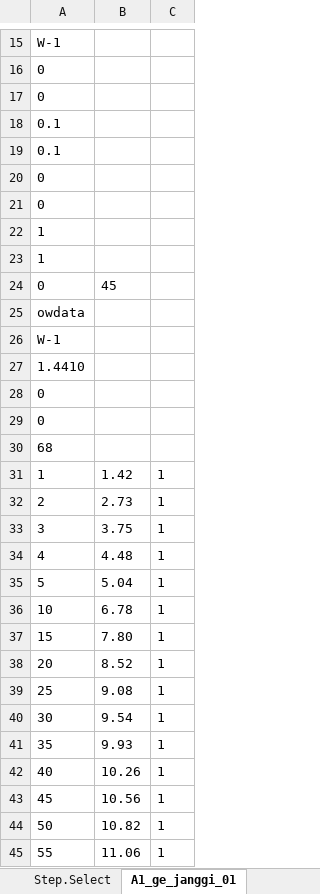
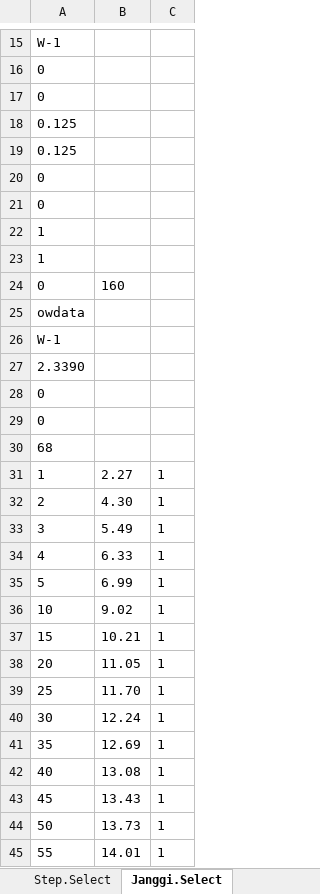
Before and after one commit to ihanseol/02_Excel2, an Excel workbook: 01_Acquifer Pumping Test/01_양수시험/A1_ge_OriginalSaveFile_2021_giga.xlsm, sheet Janggi.Select, drawn as a sheet; only a part is shown, gaps mark what is left out; values as stored, in another font and other column widths than the file's, no borders; charts and pictures not drawn; the diff covers the shown part only; the diff names each change by its address in the sheet, - before the commit and + after, or states it on an @@ line.

```diff
--- a/01_Acquifer Pumping Test/01_양수시험/A1_ge_OriginalSaveFile_2021_giga.xlsm (sheet Janggi.Select)
+++ b/01_Acquifer Pumping Test/01_양수시험/A1_ge_OriginalSaveFile_2021_giga.xlsm (sheet Janggi.Select)
-sheet tab: A1_ge_janggi_01
+sheet tab: Janggi.Select
-A18:A19: 0.1
+A18:A19: 0.125
-B24: 45
+B24: 160
-A27: 1.4410
+A27: 2.3390
-B31: 1.42
+B31: 2.27
-B32: 2.73
+B32: 4.30
-B33: 3.75
+B33: 5.49
-B34: 4.48
+B34: 6.33
-B35: 5.04
+B35: 6.99
-B36: 6.78
+B36: 9.02
-B37: 7.80
+B37: 10.21
-B38: 8.52
+B38: 11.05
-B39: 9.08
+B39: 11.70
-B40: 9.54
+B40: 12.24
-B41: 9.93
+B41: 12.69
-B42: 10.26
+B42: 13.08
-B43: 10.56
+B43: 13.43
-B44: 10.82
+B44: 13.73
-B45: 11.06
+B45: 14.01
```
Also changed, not shown: 54 edited cells elsewhere in this sheet, sheet LongTest, sheet StepTest, sheet Input, sheet Step.Select, sheet SkinFactor, sheet w1, 1 more sheet, hidden cells, charts or pictures.
